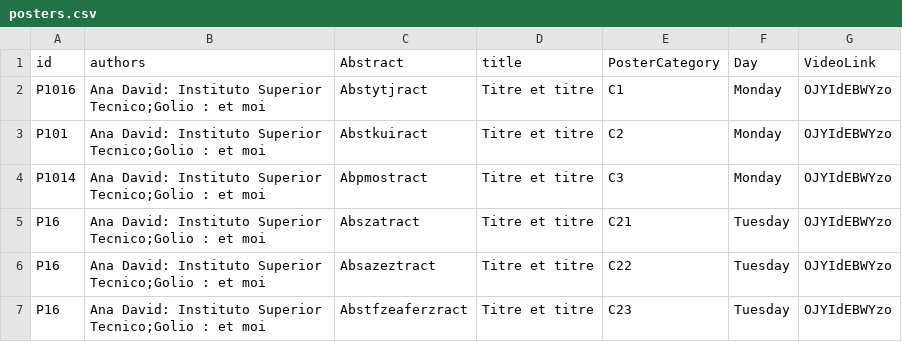
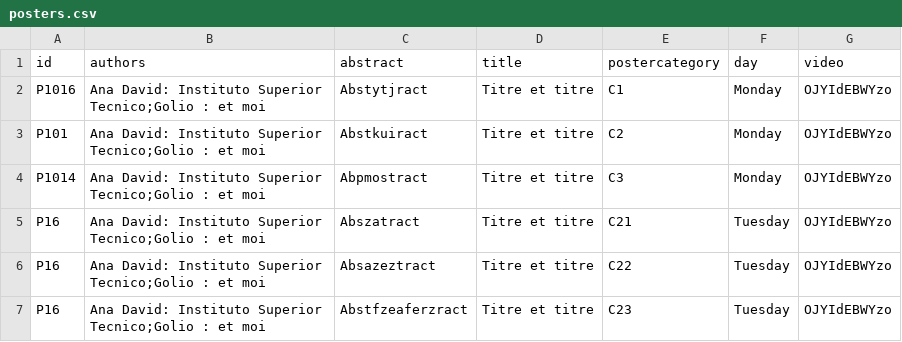
Before and after one commit to ieeevr/dev, a CSV file: _data/posters.csv, drawn as a sheet.

Commit message:
Update posters.csv

```diff
--- a/_data/posters.csv
+++ b/_data/posters.csv
@@ -1,2 +1,2 @@
-id,authors,Abstract,title,PosterCategory,Day,VideoLink
+id,authors,abstract,title,postercategory,day,video
 P1016,"Ana David: Instituto Superior Tecnico;Golio : et moi","Abstytjract","Titre et titre","C1",Monday,OJYIdEBWYzo
```
